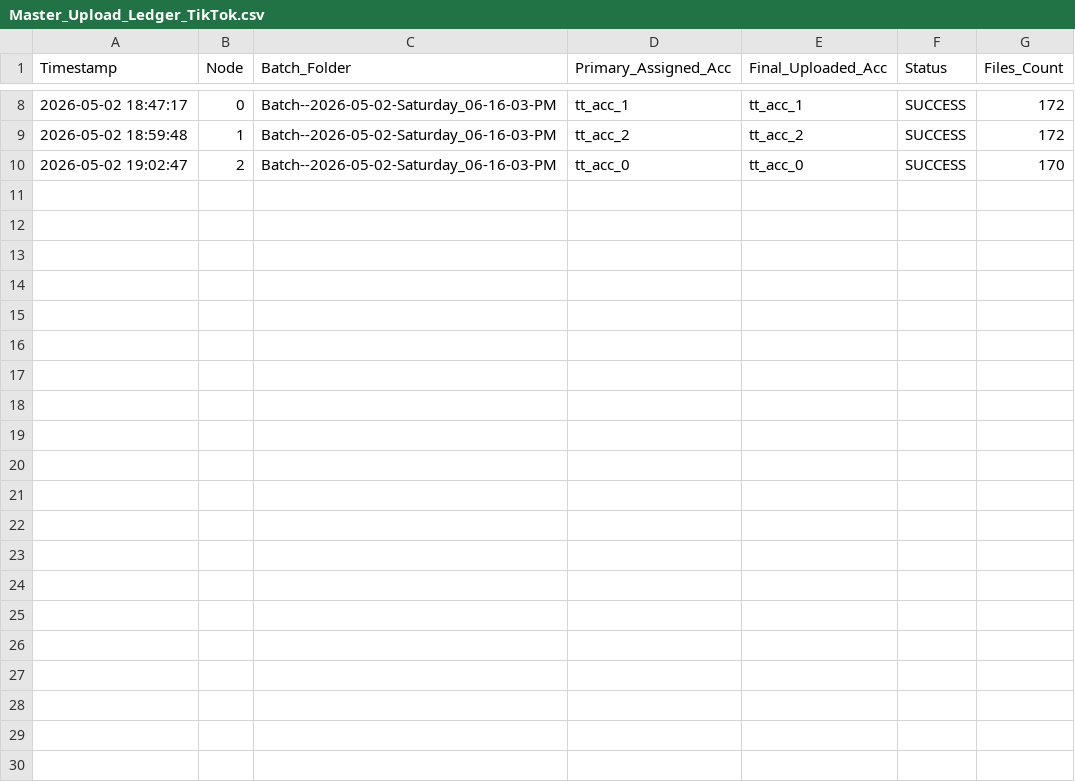
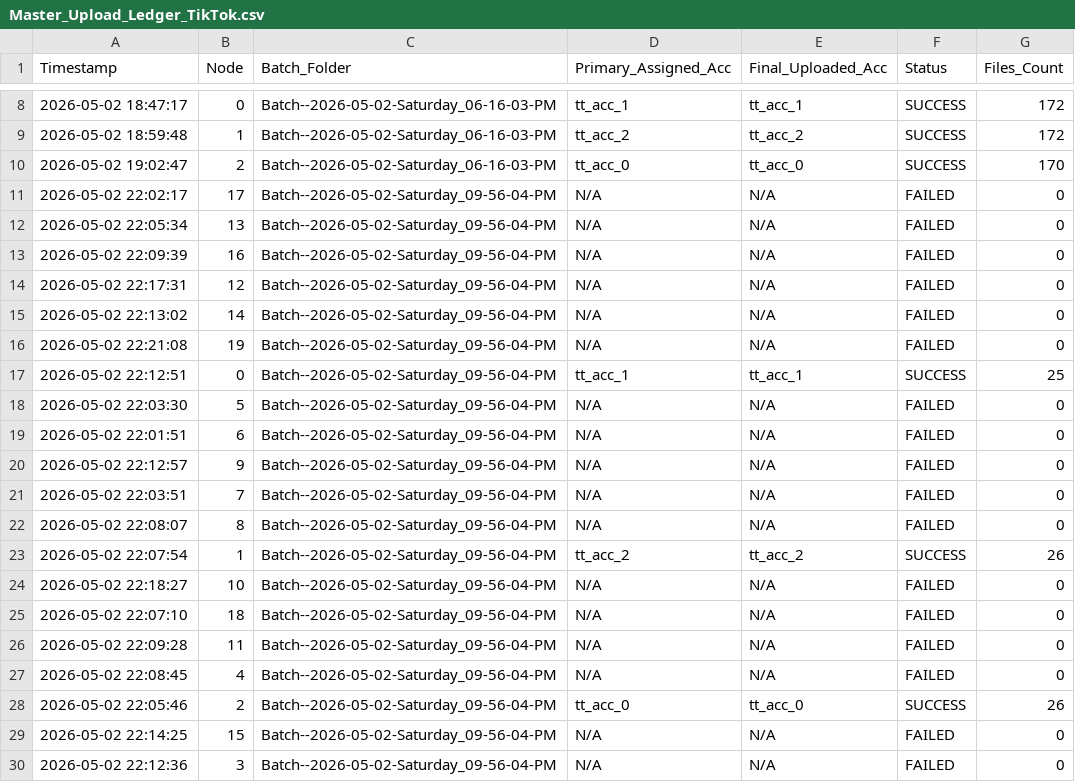
Before and after one commit to ferryban-79/tk-col-k8s, a CSV file: Master_Upload_Ledger_TikTok.csv, drawn as a sheet; only a part is shown, gaps mark what is left out; the diff names each change by its address in the sheet, - before the commit and + after, or states it on an @@ line.

```diff
--- a/Master_Upload_Ledger_TikTok.csv
+++ b/Master_Upload_Ledger_TikTok.csv
+row 11: 2026-05-02 22:02:17 | 17 | Batch--2026-05-02-Saturday_09-56-04-PM | N/A | N/A | FAILED | 0
+row 12: 2026-05-02 22:05:34 | 13 | Batch--2026-05-02-Saturday_09-56-04-PM | N/A | N/A | FAILED | 0
+row 13: 2026-05-02 22:09:39 | 16 | Batch--2026-05-02-Saturday_09-56-04-PM | N/A | N/A | FAILED | 0
+row 14: 2026-05-02 22:17:31 | 12 | Batch--2026-05-02-Saturday_09-56-04-PM | N/A | N/A | FAILED | 0
+row 15: 2026-05-02 22:13:02 | 14 | Batch--2026-05-02-Saturday_09-56-04-PM | N/A | N/A | FAILED | 0
+row 16: 2026-05-02 22:21:08 | 19 | Batch--2026-05-02-Saturday_09-56-04-PM | N/A | N/A | FAILED | 0
+row 17: 2026-05-02 22:12:51 | 0 | Batch--2026-05-02-Saturday_09-56-04-PM | tt_acc_1 | tt_acc_1 | SUCCESS | 25
+row 18: 2026-05-02 22:03:30 | 5 | Batch--2026-05-02-Saturday_09-56-04-PM | N/A | N/A | FAILED | 0
+row 19: 2026-05-02 22:01:51 | 6 | Batch--2026-05-02-Saturday_09-56-04-PM | N/A | N/A | FAILED | 0
+row 20: 2026-05-02 22:12:57 | 9 | Batch--2026-05-02-Saturday_09-56-04-PM | N/A | N/A | FAILED | 0
+row 21: 2026-05-02 22:03:51 | 7 | Batch--2026-05-02-Saturday_09-56-04-PM | N/A | N/A | FAILED | 0
+row 22: 2026-05-02 22:08:07 | 8 | Batch--2026-05-02-Saturday_09-56-04-PM | N/A | N/A | FAILED | 0
+row 23: 2026-05-02 22:07:54 | 1 | Batch--2026-05-02-Saturday_09-56-04-PM | tt_acc_2 | tt_acc_2 | SUCCESS | 26
+row 24: 2026-05-02 22:18:27 | 10 | Batch--2026-05-02-Saturday_09-56-04-PM | N/A | N/A | FAILED | 0
+row 25: 2026-05-02 22:07:10 | 18 | Batch--2026-05-02-Saturday_09-56-04-PM | N/A | N/A | FAILED | 0
+row 26: 2026-05-02 22:09:28 | 11 | Batch--2026-05-02-Saturday_09-56-04-PM | N/A | N/A | FAILED | 0
+row 27: 2026-05-02 22:08:45 | 4 | Batch--2026-05-02-Saturday_09-56-04-PM | N/A | N/A | FAILED | 0
+row 28: 2026-05-02 22:05:46 | 2 | Batch--2026-05-02-Saturday_09-56-04-PM | tt_acc_0 | tt_acc_0 | SUCCESS | 26
+row 29: 2026-05-02 22:14:25 | 15 | Batch--2026-05-02-Saturday_09-56-04-PM | N/A | N/A | FAILED | 0
+row 30: 2026-05-02 22:12:36 | 3 | Batch--2026-05-02-Saturday_09-56-04-PM | N/A | N/A | FAILED | 0
```
